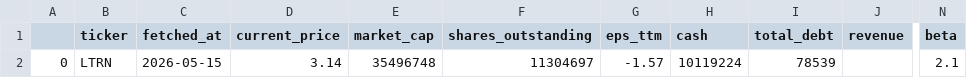
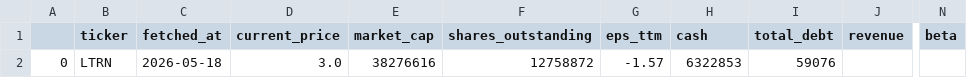
Before and after one commit to averma-ltrn/ltrn-stock-analyzer, a CSV file: data/raw/ltrn_fundamentals_raw.csv, drawn as a sheet; only a part is shown, gaps mark what is left out; the diff names each change by its address in the sheet, - before the commit and + after, or states it on an @@ line.

```diff
--- a/data/raw/ltrn_fundamentals_raw.csv
+++ b/data/raw/ltrn_fundamentals_raw.csv
-C2 (fetched_at): 2026-05-15
+C2 (fetched_at): 2026-05-18
-D2 (current_price): 3.14
+D2 (current_price): 3.0
-E2 (market_cap): 35496748
+E2 (market_cap): 38276616
-F2 (shares_outstanding): 11304697
+F2 (shares_outstanding): 12758872
-H2 (cash): 10119224
+H2 (cash): 6322853
-I2 (total_debt): 78539
+I2 (total_debt): 59076
-N2 (beta): 2.1
+N2 (beta): (empty)
```
Also changed, not shown: data/processed/ltrn_indicators.csv, data/raw/ltrn_prices_raw.csv.
